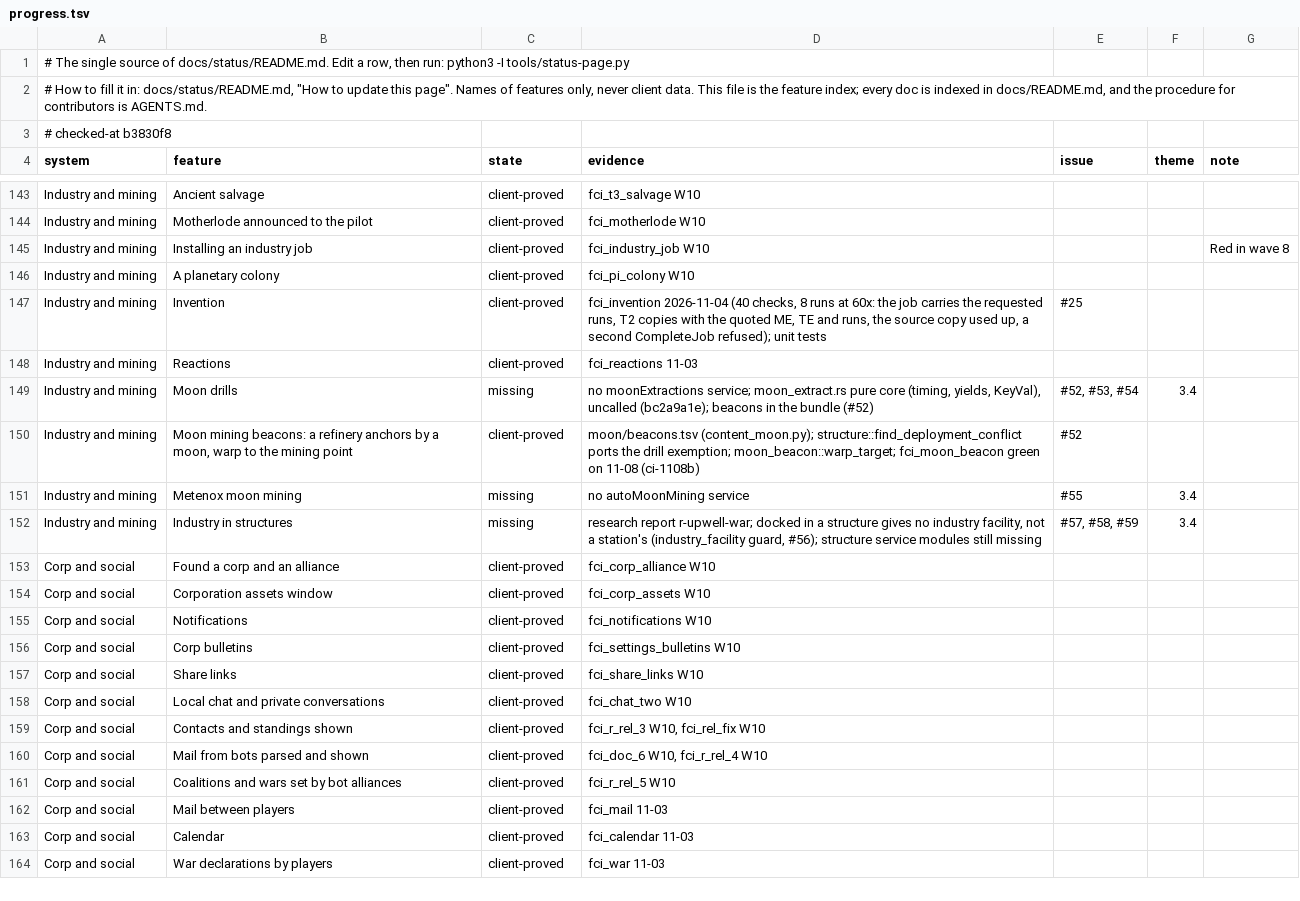
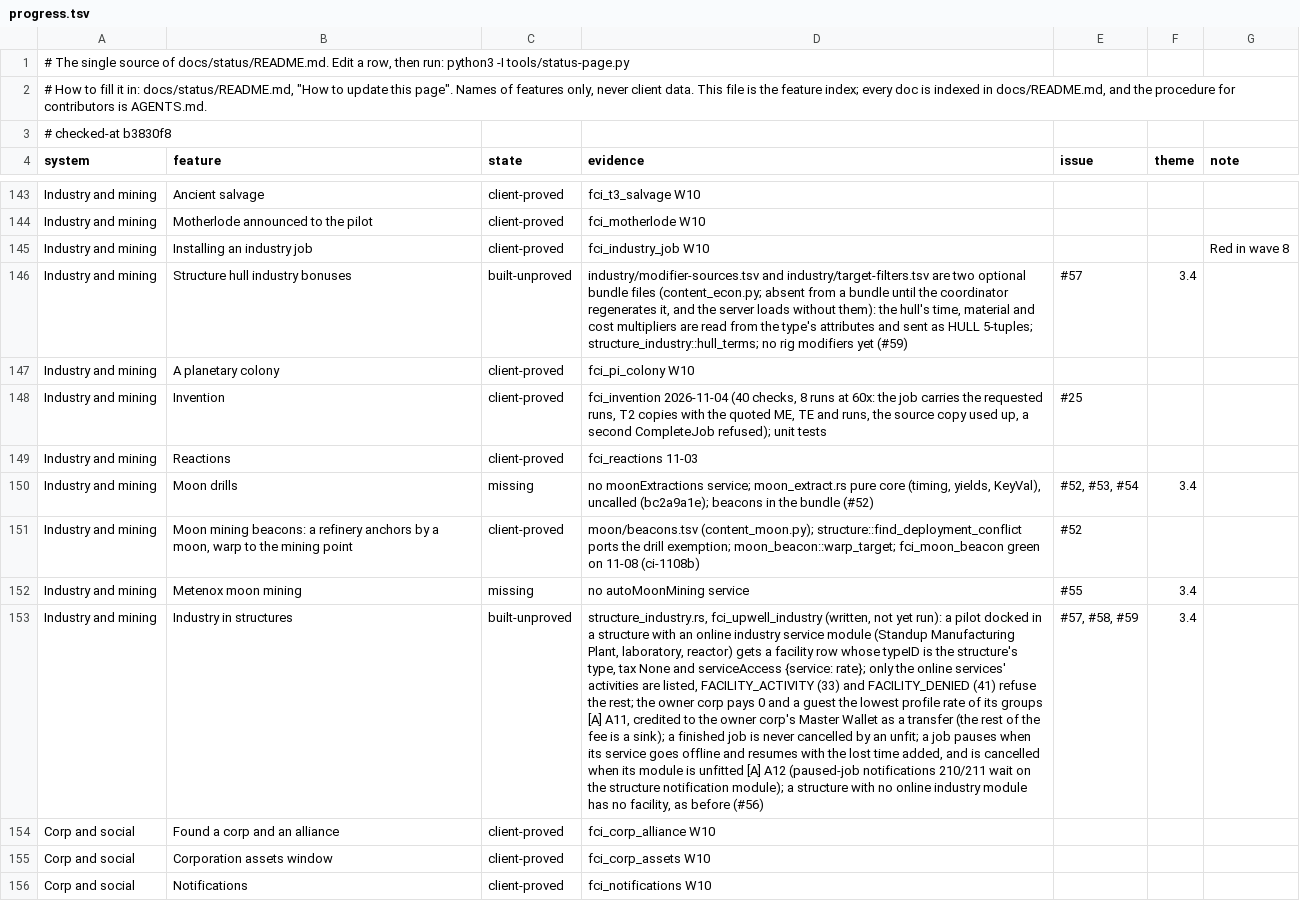
Before and after one commit to hotshotjosh/space-offline, a TSV file: docs/status/progress.tsv, drawn as a sheet; only a part is shown, gaps mark what is left out; the shorter side is filled out with more unchanged rows; addresses are those after the commit; the diff names each change by its address in the sheet, - before the commit and + after, or states it on an @@ line.

```diff
--- a/docs/status/progress.tsv
+++ b/docs/status/progress.tsv
+row 146: Industry and mining | Structure hull industry bonuses | built-unproved | industry/modifier-sources.tsv and industry/target-filters.tsv are two optional bundle files (content_econ.py; absent from a bundle until the coordinator regenerates it, and the server loads without them): the hull's time, material and cost multipliers are read from the type's attributes and sent as HULL 5-tuples; structure_industry::hull_terms; no rig modifiers yet (#59) | #57 | 3.4
-C153 (state): missing
+C153 (state): built-unproved
-D153 (evidence): research report r-upwell-war; docked in a structure gives no industry facility, not a station's (industry_facility guard, #56); structure service modules still missing
+D153 (evidence): structure_industry.rs, fci_upwell_industry (written, not yet run): a pilot docked in a structure with an online industry service module (Standup Manufacturing Plant, laboratory, reactor) gets a facility row whose typeID is the structure's type, tax None and serviceAccess {service: rate}; only the online services' activities are listed, FACILITY_ACTIVITY (33) and FACILITY_DENIED (41) refuse the rest; the owner corp pays 0 and a guest the lowest profile rate of its groups [A] A11, credited to the owner corp's Master Wallet as a transfer (the rest of the fee is a sink); a finished job is never cancelled by an unfit; a job pauses when its service goes offline and resumes with the lost time added, and is cancelled when its module is unfitted [A] A12 (paused-job notifications 210/211 wait on the structure notification module); a structure with no online industry module has no facility, as before (#56)
```
Also changed, not shown: tools/lanes-cite-baseline.tsv, 12 other files.
